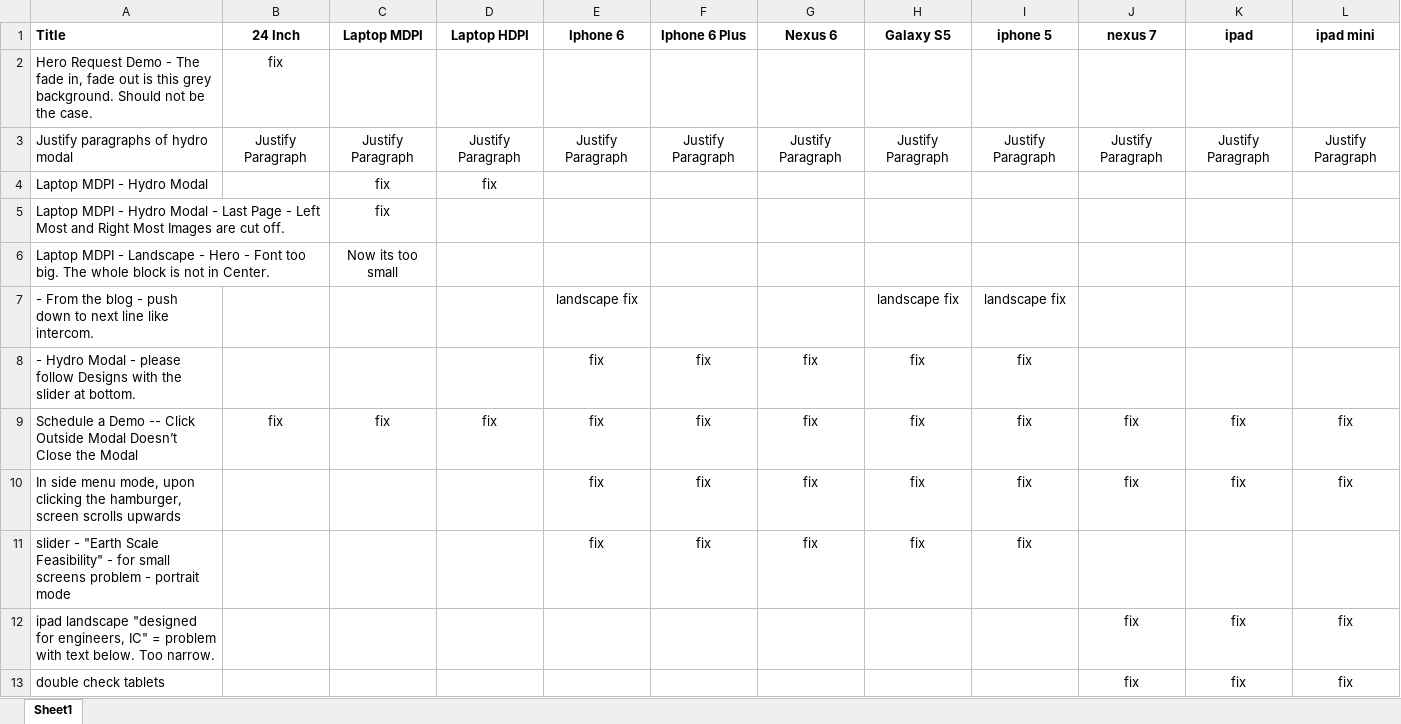
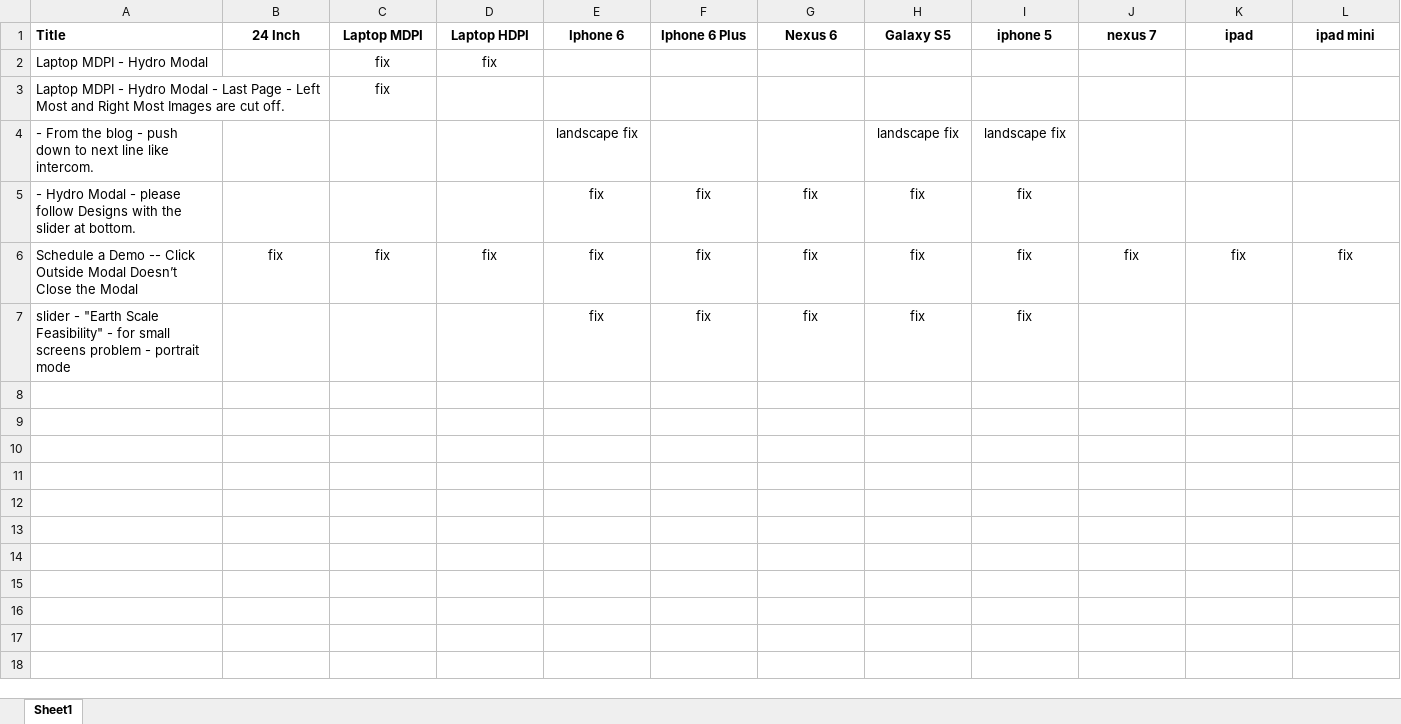
Before and after one commit to bagahunda/traverse, an Excel workbook: clientComments_13Oct16.xlsx, sheet Sheet1, drawn as a sheet; values as stored, in another font and other column widths than the file's, no borders; the diff names each change by its address in the sheet, - before the commit and + after, or states it on an @@ line.

```diff
--- a/clientComments_13Oct16.xlsx (sheet Sheet1)
+++ b/clientComments_13Oct16.xlsx (sheet Sheet1)
-row 2: Hero Request Demo - The fade in, fade out is this grey background. Should not be the case. | fix
-row 3: Justify paragraphs of hydro modal | Justify Paragraph | Justify Paragraph | Justify Paragraph | Justify Paragraph | Justify Paragraph | Justify Paragraph | Justify Paragraph | Justify Paragraph | Justify Paragraph | Justify Paragraph | Justify Paragraph
-row 6: Laptop MDPI - Landscape - Hero - Font too big. The whole block is not in Center. |  | Now its too small
-row 10: In side menu mode, upon clicking the hamburger, screen scrolls upwards |  |  |  | fix | fix | fix | fix | fix | fix | fix | fix
-row 12: ipad landscape "designed for engineers, IC" = problem with text below. Too narrow. |  |  |  |  |  |  |  |  | fix | fix | fix
-row 13: double check tablets |  |  |  |  |  |  |  |  | fix | fix | fix
```
Also changed, not shown: 2 other files.
